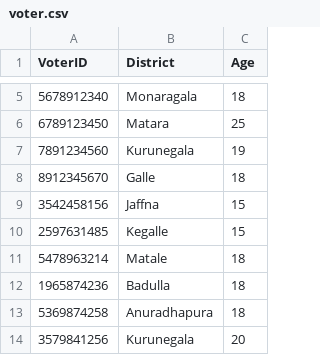
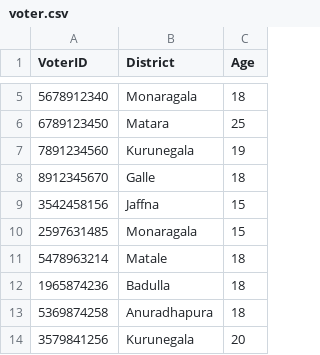
Before and after one commit to methasha20250805/VoterManagementSystem, a CSV file: voter.csv, drawn as a sheet; only a part is shown, gaps mark what is left out.

Commit message:
editing voters

```diff
--- a/voter.csv
+++ b/voter.csv
@@ -9,3 +9,3 @@ VoterID,District,Age
 3542458156,Jaffna,15
-2597631485,Kegalle,15
+2597631485,Monaragala,15
 5478963214,Matale,18
```
